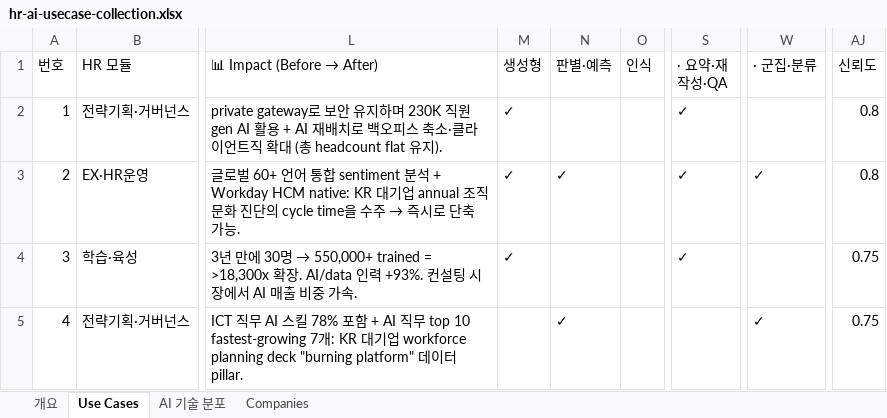
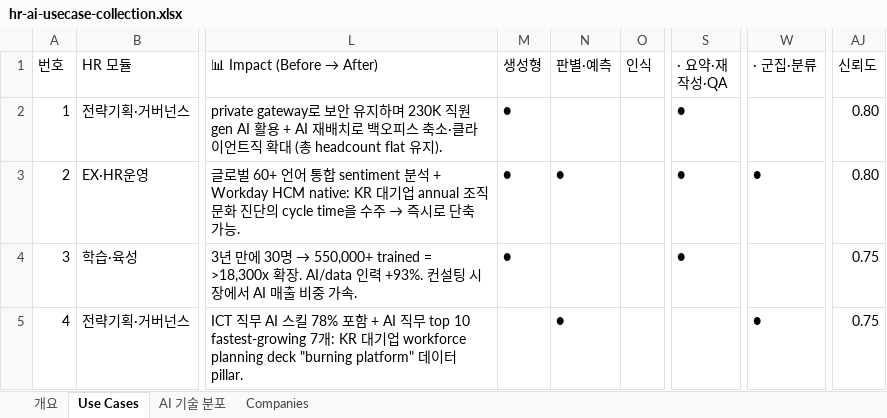
Before and after one commit to jameskim1st/hr-ai-benchmark, an Excel workbook: wiki/exports/hr-ai-usecase-collection.xlsx, sheet Use Cases, drawn as a sheet; only a part is shown, gaps mark what is left out; values as stored, in another font and other column widths than the file's, no cell formats; conditional formats not drawn; the diff covers the shown part only; the diff names each change by its address in the sheet, - before the commit and + after, or states it on an @@ line.

```diff
--- a/wiki/exports/hr-ai-usecase-collection.xlsx (sheet Use Cases)
+++ b/wiki/exports/hr-ai-usecase-collection.xlsx (sheet Use Cases)
-M2:M4 (생성형): ✓
+M2:M4 (생성형): ●
-S2:S4 (· 요약·재작성·QA): ✓
+S2:S4 (· 요약·재작성·QA): ●
-AJ2:AJ3 (신뢰도): 0.8
+AJ2:AJ3 (신뢰도): 0.80
-N3 (판별·예측): ✓
+N3 (판별·예측): ●
-W3 (· 군집·분류): ✓
+W3 (· 군집·분류): ●
-N5 (판별·예측): ✓
+N5 (판별·예측): ●
-W5 (· 군집·분류): ✓
+W5 (· 군집·분류): ●
```
Also changed, not shown: 576 edited cells elsewhere in this sheet, sheet AI 기술 분포, sheet Companies, sheet 개요, cell formats, 3 other files.
